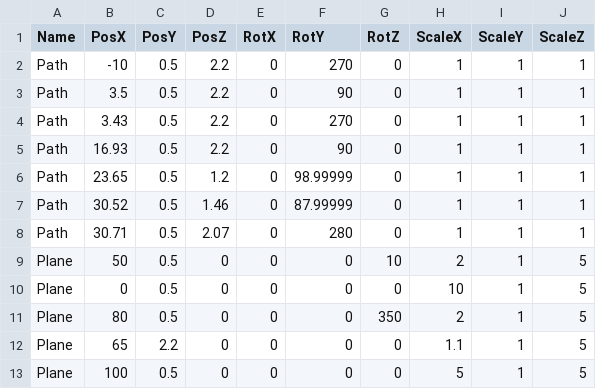
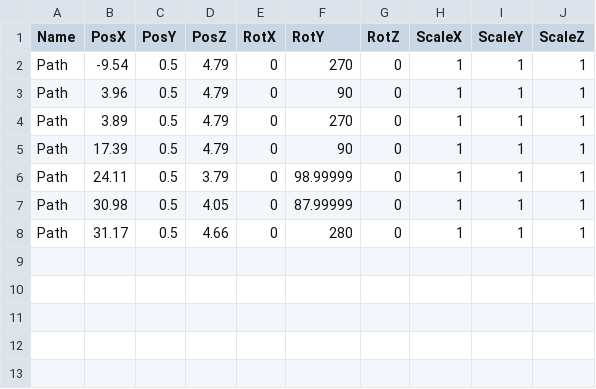
Before and after one commit to lovecap7/UnityEditer, a CSV file: MyUnityEditer/Assets/StageTransformData.csv, drawn as a sheet.

```diff
--- a/MyUnityEditer/Assets/StageTransformData.csv
+++ b/MyUnityEditer/Assets/StageTransformData.csv
@@ -1,13 +1,8 @@
 Name,PosX,PosY,PosZ,RotX,RotY,RotZ,ScaleX,ScaleY,ScaleZ
-Path,-10,0.5,2.2,0,270,0,1,1,1
-Path,3.5,0.5,2.2,0,90,0,1,1,1
-Path,3.43,0.5,2.2,0,270,0,1,1,1
-Path,16.93,0.5,2.2,0,90,0,1,1,1
-Path,23.65,0.5,1.2,0,98.99999,0,1,1,1
-Path,30.52,0.5,1.46,0,87.99999,0,1,1,1
-Path,30.71,0.5,2.07,0,280,0,1,1,1
-Plane,50,0.5,0,0,0,10,2,1,5
-Plane,0,0.5,0,0,0,0,10,1,5
-Plane,80,0.5,0,0,0,350,2,1,5
-Plane,65,2.2,0,0,0,0,1.1,1,5
-Plane,100,0.5,0,0,0,0,5,1,5
+Path,-9.54,0.5,4.79,0,270,0,1,1,1
+Path,3.96,0.5,4.79,0,90,0,1,1,1
+Path,3.89,0.5,4.79,0,270,0,1,1,1
+Path,17.39,0.5,4.79,0,90,0,1,1,1
+Path,24.11,0.5,3.79,0,98.99999,0,1,1,1
+Path,30.98,0.5,4.05,0,87.99999,0,1,1,1
+Path,31.17,0.5,4.66,0,280,0,1,1,1
```
Also changed, not shown: MyUnityEditer/Assets/CharacterTransformData.csv, MyUnityEditer/Assets/StageCollisionTransformData.csv, 1 other file.
